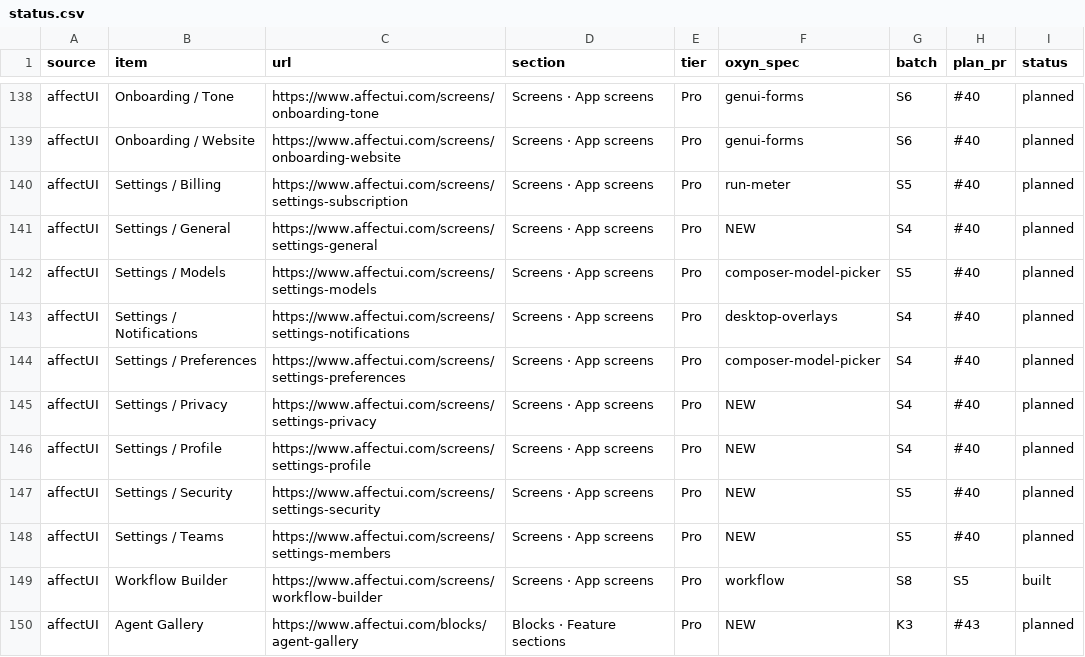
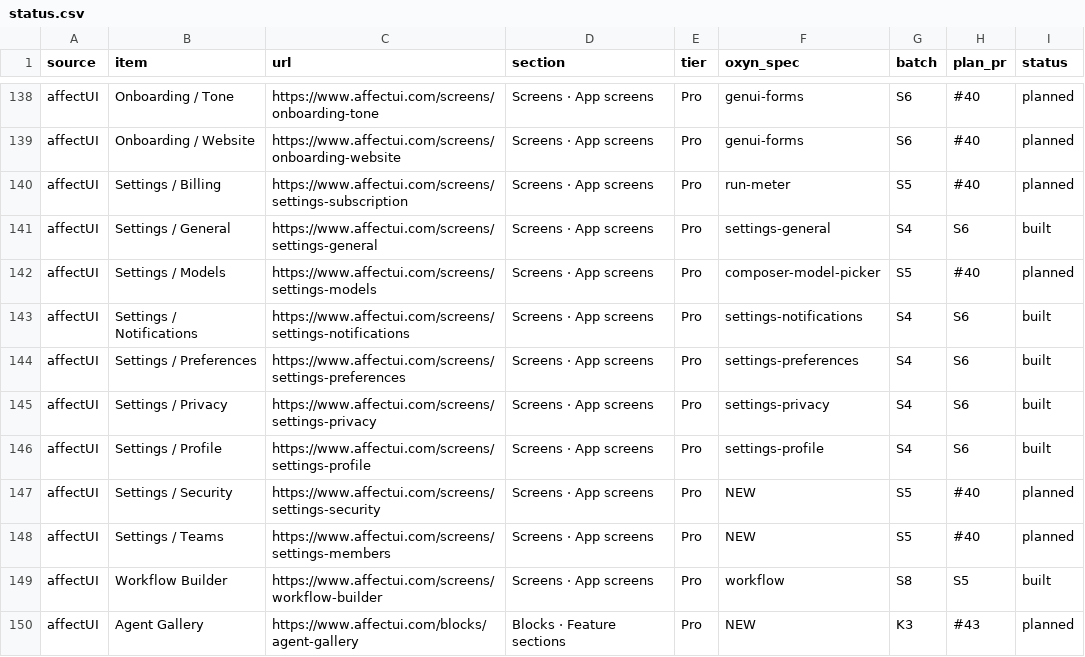
Before and after one commit to ismailqureshi72/Oxyn, a CSV file: docs/parity/status.csv, drawn as a sheet; only a part is shown, gaps mark what is left out.

Commit message:
Screens S6: Settings I (profile, preferences, notifications, privacy, general) + landing fixes
- core parity::setscr rules + test s6_settings; Dioxus parity/setscr.rs/.css; GPUI parity/setscr.rs
- five settings screens with save bar, per-screen states, Inset/Flat, compact/autosave extras
- specs, taxonomy +5, status.csv rows built (S6)
- landing: scroll-linked pinned laptop opening, real laptop deck with keyboard, compare slider wave mask + star glitter + dark naive side

Co-authored-by: Khubaib Nazeer <khubaibnazeer8@gmail.com>

```diff
--- a/docs/parity/status.csv
+++ b/docs/parity/status.csv
@@ -140,8 +140,8 @@ affectUI,Onboarding / Website,https://www.affectui.com/screens/onboarding-websit
 affectUI,Settings / Billing,https://www.affectui.com/screens/settings-subscription,Screens · App screens,Pro,run-meter,S5,#40,planned
-affectUI,Settings / General,https://www.affectui.com/screens/settings-general,Screens · App screens,Pro,NEW,S4,#40,planned
+affectUI,Settings / General,https://www.affectui.com/screens/settings-general,Screens · App screens,Pro,settings-general,S4,S6,built
 affectUI,Settings / Models,https://www.affectui.com/screens/settings-models,Screens · App screens,Pro,composer-model-picker,S5,#40,planned
-affectUI,Settings / Notifications,https://www.affectui.com/screens/settings-notifications,Screens · App screens,Pro,desktop-overlays,S4,#40,planned
-affectUI,Settings / Preferences,https://www.affectui.com/screens/settings-preferences,Screens · App screens,Pro,composer-model-picker,S4,#40,planned
-affectUI,Settings / Privacy,https://www.affectui.com/screens/settings-privacy,Screens · App screens,Pro,NEW,S4,#40,planned
-affectUI,Settings / Profile,https://www.affectui.com/screens/settings-profile,Screens · App screens,Pro,NEW,S4,#40,planned
+affectUI,Settings / Notifications,https://www.affectui.com/screens/settings-notifications,Screens · App screens,Pro,settings-notifications,S4,S6,built
+affectUI,Settings / Preferences,https://www.affectui.com/screens/settings-preferences,Screens · App screens,Pro,settings-preferences,S4,S6,built
+affectUI,Settings / Privacy,https://www.affectui.com/screens/settings-privacy,Screens · App screens,Pro,settings-privacy,S4,S6,built
+affectUI,Settings / Profile,https://www.affectui.com/screens/settings-profile,Screens · App screens,Pro,settings-profile,S4,S6,built
 affectUI,Settings / Security,https://www.affectui.com/screens/settings-security,Screens · App screens,Pro,NEW,S5,#40,planned
```
Also changed, not shown: 22 other files.
